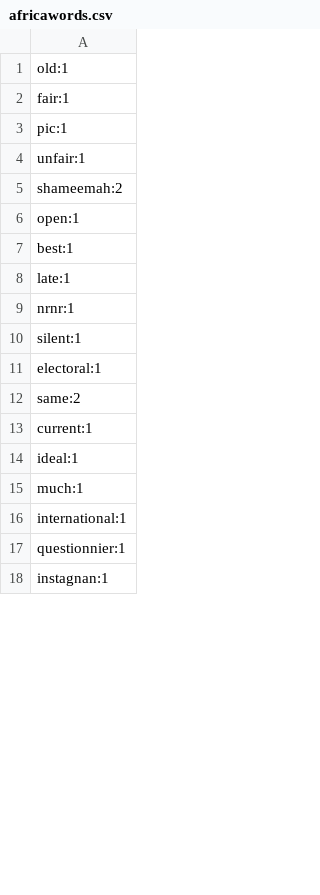
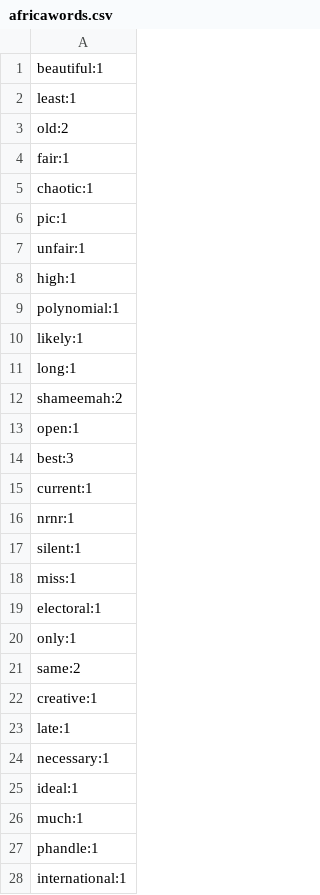
Before and after one commit to deadmau/education-analysis-2014, a CSV file: data/cleaned/africawords.csv, drawn as a sheet; only a part is shown; the shorter side is filled out with more unchanged rows; the diff covers the shown part only.

```diff
--- a/data/cleaned/africawords.csv
+++ b/data/cleaned/africawords.csv
@@ -1,16 +1,28 @@
-old:1
+beautiful:1
+least:1
+old:2
 fair:1
+chaotic:1
 pic:1
 unfair:1
+high:1
+polynomial:1
+likely:1
+long:1
 shameemah:2
 open:1
-best:1
-late:1
+best:3
+current:1
 nrnr:1
 silent:1
+miss:1
 electoral:1
+only:1
 same:2
-current:1
+creative:1
+late:1
+necessary:1
 ideal:1
 much:1
+phandle:1
 international:1
```
Also changed, not shown: 16 added rows and 2 edited cells elsewhere in this file, data/cleaned/asiawords.csv, data/cleaned/euwords.csv, 18 other files.
